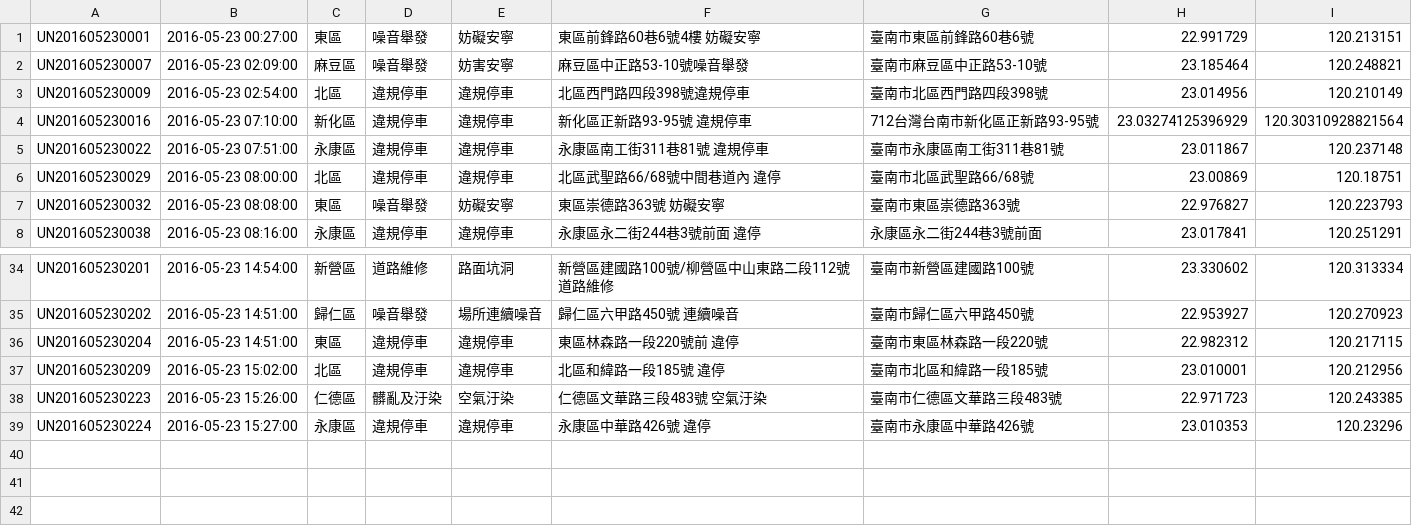
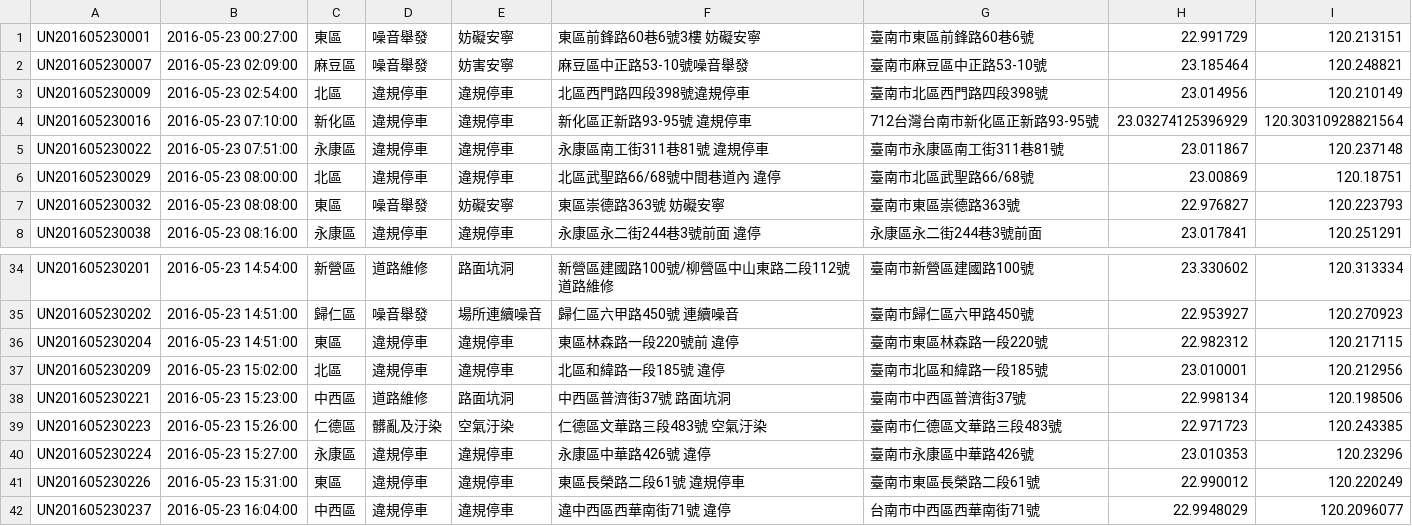
Before and after one commit to kiang/tainan_1999_map, a CSV file: data/2016/21.csv, drawn as a sheet; only a part is shown, gaps mark what is left out.

```diff
--- a/data/2016/21.csv
+++ b/data/2016/21.csv
@@ -1,2 +1,2 @@
-UN201605230001,"2016-05-23 00:27:00",東區,噪音舉發,妨礙安寧,"東區前鋒路60巷6號4樓  妨礙安寧",臺南市東區前鋒路60巷6號,22.991729,120.213151
+UN201605230001,"2016-05-23 00:27:00",東區,噪音舉發,妨礙安寧,"東區前鋒路60巷6號3樓 妨礙安寧",臺南市東區前鋒路60巷6號,22.991729,120.213151
 UN201605230007,"2016-05-23 02:09:00",麻豆區,噪音舉發,妨害安寧,麻豆區中正路53-10號噪音舉發,臺南市麻豆區中正路53-10號,23.185464,120.248821
@@ -37,3 +37,6 @@ UN201605230204,"2016-05-23 14:51:00",東區,違規停車,違規停車,"東區林
 UN201605230209,"2016-05-23 15:02:00",北區,違規停車,違規停車,"北區和緯路一段185號 違停",臺南市北區和緯路一段185號,23.010001,120.212956
+UN201605230221,"2016-05-23 15:23:00",中西區,道路維修,路面坑洞,"中西區普濟街37號 路面坑洞",臺南市中西區普濟街37號,22.998134,120.198506
 UN201605230223,"2016-05-23 15:26:00",仁德區,髒亂及汙染,空氣汙染,"仁德區文華路三段483號 空氣汙染",臺南市仁德區文華路三段483號,22.971723,120.243385
 UN201605230224,"2016-05-23 15:27:00",永康區,違規停車,違規停車,"永康區中華路426號 違停",臺南市永康區中華路426號,23.010353,120.23296
+UN201605230226,"2016-05-23 15:31:00",東區,違規停車,違規停車,"東區長榮路二段61號 違規停車",臺南市東區長榮路二段61號,22.990012,120.220249
+UN201605230237,"2016-05-23 16:04:00",中西區,違規停車,違規停車,"違中西區西華南街71號 違停",台南市中西區西華南街71號,22.9948029,120.2096077
```
Also changed, not shown: 1 other file.
